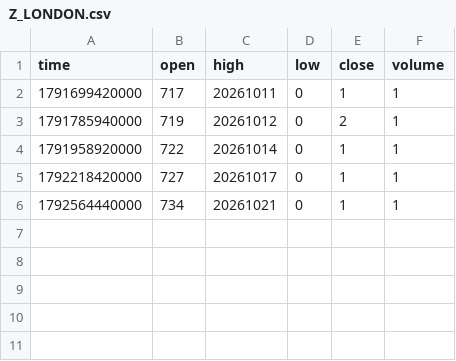
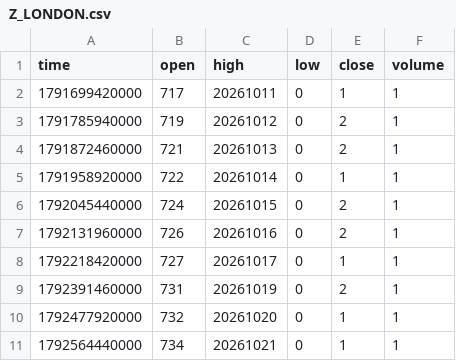
Before and after one commit to pranavmalhotra567-commits/sunrise-seed-data, a CSV file: Z_LONDON.csv, drawn as a sheet; the diff names each change by its address in the sheet, - before the commit and + after, or states it on an @@ line.

```diff
--- a/Z_LONDON.csv
+++ b/Z_LONDON.csv
+row 4: 1791872460000 | 721 | 20261013 | 0 | 2 | 1
+row 6: 1792045440000 | 724 | 20261015 | 0 | 2 | 1
+row 7: 1792131960000 | 726 | 20261016 | 0 | 2 | 1
+row 9: 1792391460000 | 731 | 20261019 | 0 | 2 | 1
+row 10: 1792477920000 | 732 | 20261020 | 0 | 1 | 1
```
Also changed, not shown: 3 other files.
